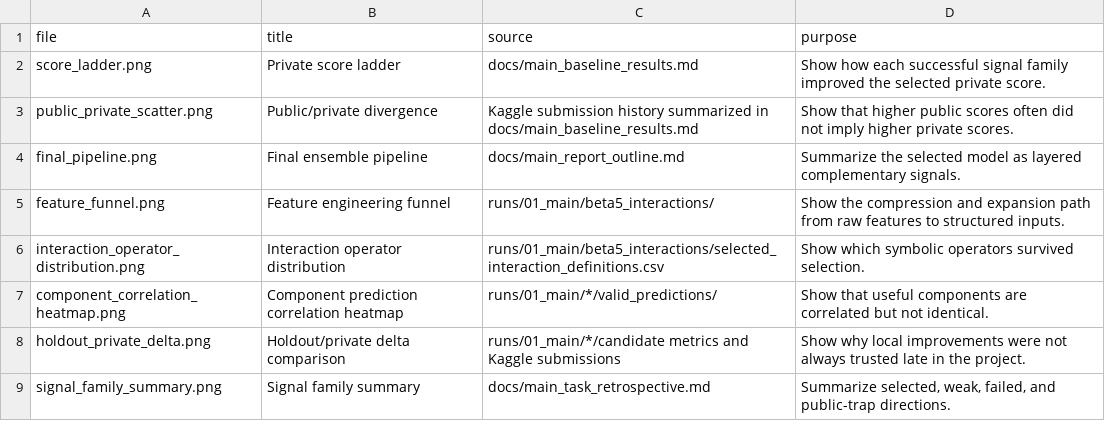
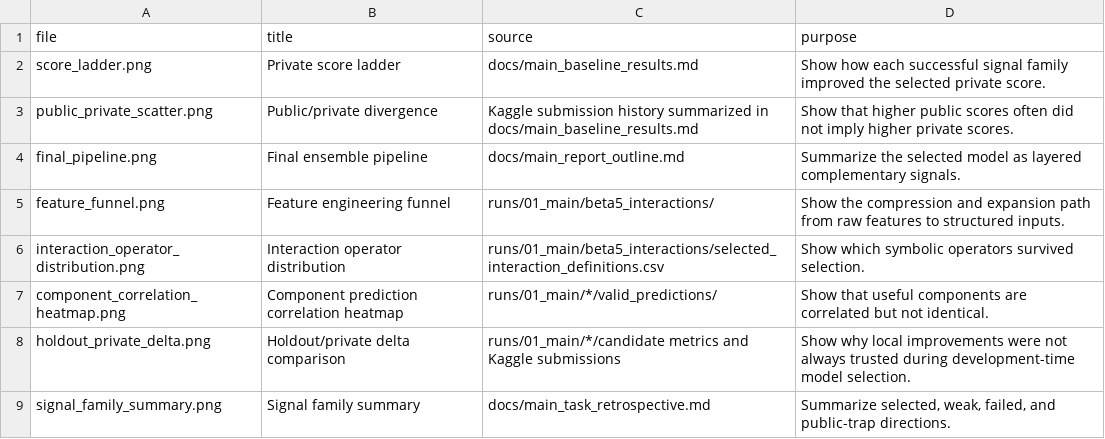
Before and after one commit to LINRUILIU/drw-crypto-market-prediction, a CSV file: reports/figures/01_main/figure_manifest.csv, drawn as a sheet.

Commit message:
Add temporal and signal interpretation report extensions

```diff
--- a/reports/figures/01_main/figure_manifest.csv
+++ b/reports/figures/01_main/figure_manifest.csv
@@ -7,3 +7,3 @@ interaction_operator_distribution.png,Interaction operator distribution,runs/01_
 component_correlation_heatmap.png,Component prediction correlation heatmap,runs/01_main/*/valid_predictions/,Show that useful components are correlated but not identical.
-holdout_private_delta.png,Holdout/private delta comparison,runs/01_main/*/candidate metrics and Kaggle submissions,Show why local improvements were not always trusted late in the project.
+holdout_private_delta.png,Holdout/private delta comparison,runs/01_main/*/candidate metrics and Kaggle submissions,Show why local improvements were not always trusted during development-time model selection.
 signal_family_summary.png,Signal family summary,docs/main_task_retrospective.md,"Summarize selected, weak, failed, and public-trap directions."
```
Also changed, not shown: 25 other files.
